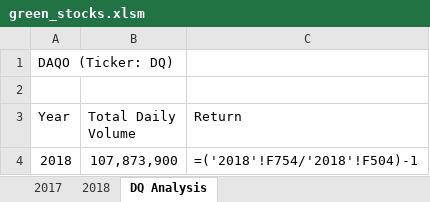
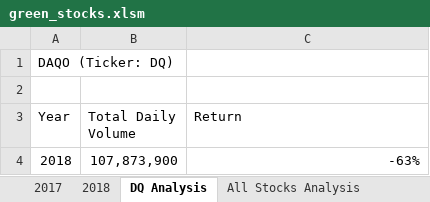
Before and after one commit to SoumyaAbraham/Stock-Analysis, an Excel workbook: green_stocks.xlsm, sheet DQ Analysis, drawn as a sheet; values as stored, in another font and other column widths than the file's, no borders; formulas are shown in place of their values; the diff names each change by its address in the sheet, - before the commit and + after, or states it on an @@ line.

```diff
--- a/green_stocks.xlsm (sheet DQ Analysis)
+++ b/green_stocks.xlsm (sheet DQ Analysis)
+sheet tab: All Stocks Analysis
-C4 (Return): =('2018'!F754/'2018'!F504)-1
+C4 (Return): -63%
```
